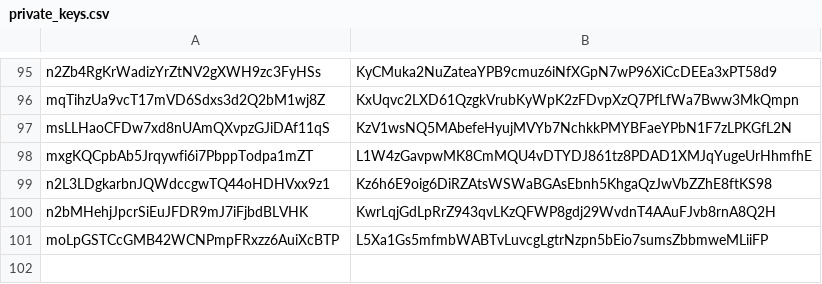
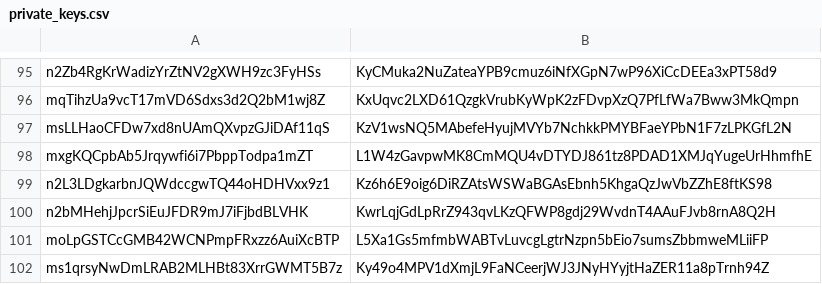
Before and after one commit to assafshomer/colorapi, a CSV file: data/private_keys.csv, drawn as a sheet; only a part is shown, gaps mark what is left out; the diff names each change by its address in the sheet, - before the commit and + after, or states it on an @@ line.

```diff
--- a/data/private_keys.csv
+++ b/data/private_keys.csv
+row 102: ms1qrsyNwDmLRAB2MLHBt83XrrGWMT5B7z | Ky49o4MPV1dXmjL9FaNCeerjWJ3JNyHYyjtHaZER11a8pTrnh94Z
```
Also changed, not shown: 2 other files.
